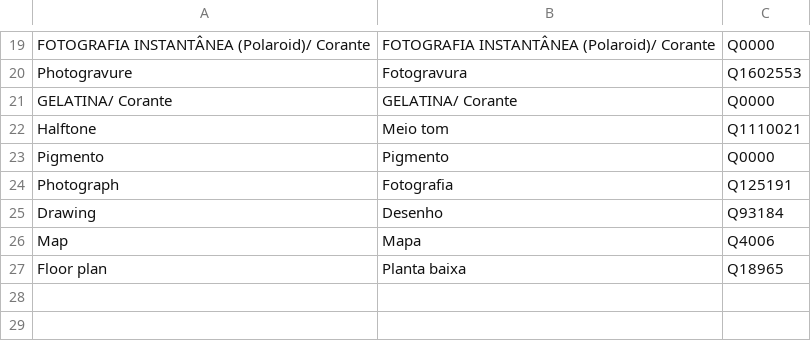
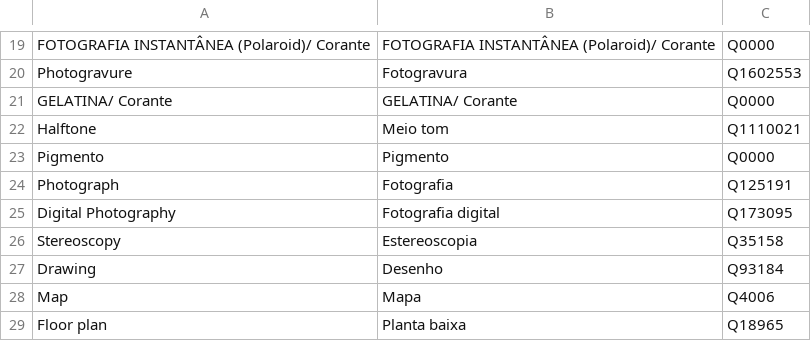
Before and after one commit to imaginerio/imaginerio-data, a CSV file: input/mapping.csv, drawn as a sheet; only a part is shown, gaps mark what is left out.

Commit message:
:truck: Move stereoscopy from material to type

```diff
--- a/input/mapping.csv
+++ b/input/mapping.csv
@@ -24,2 +24,4 @@ Pigmento,Pigmento,Q0000
 Photograph,Fotografia,Q125191
+Digital Photography, Fotografia digital,Q173095
+Stereoscopy,Estereoscopia,Q35158
 Drawing,Desenho,Q93184
```
Also changed, not shown: 2 other files.
